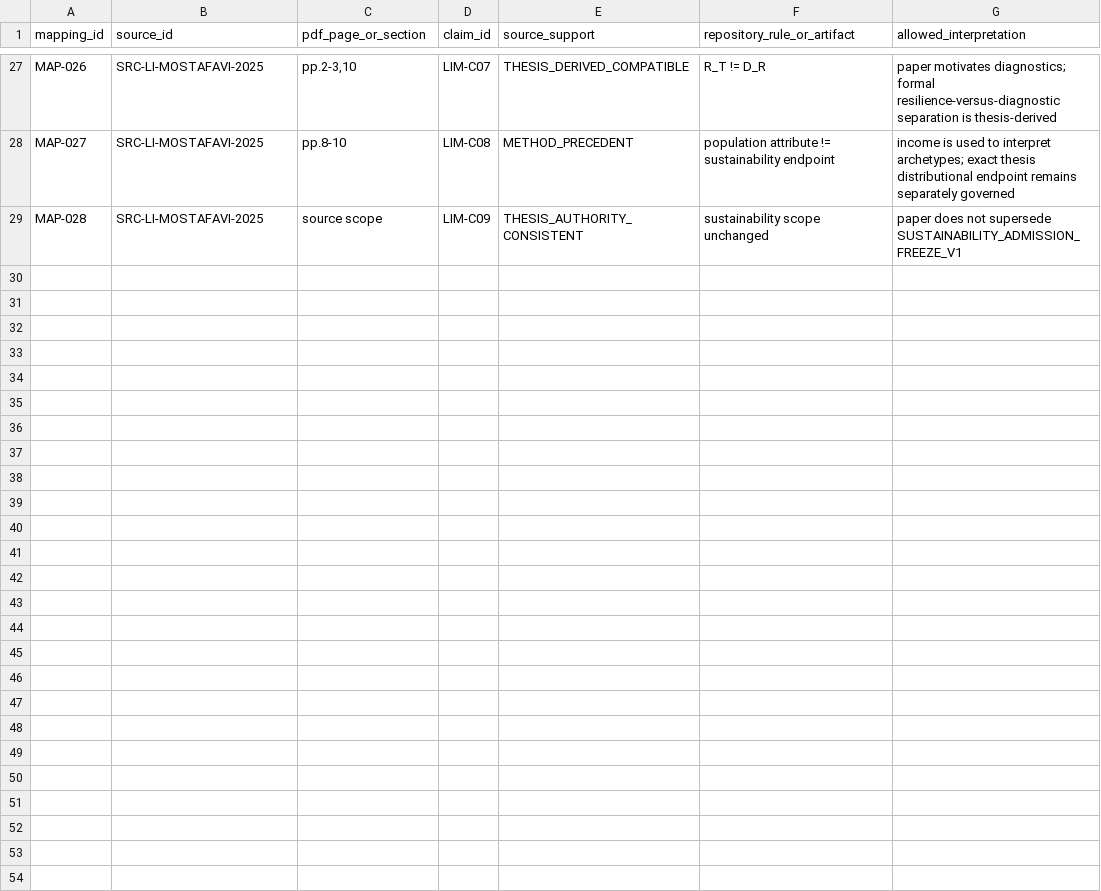
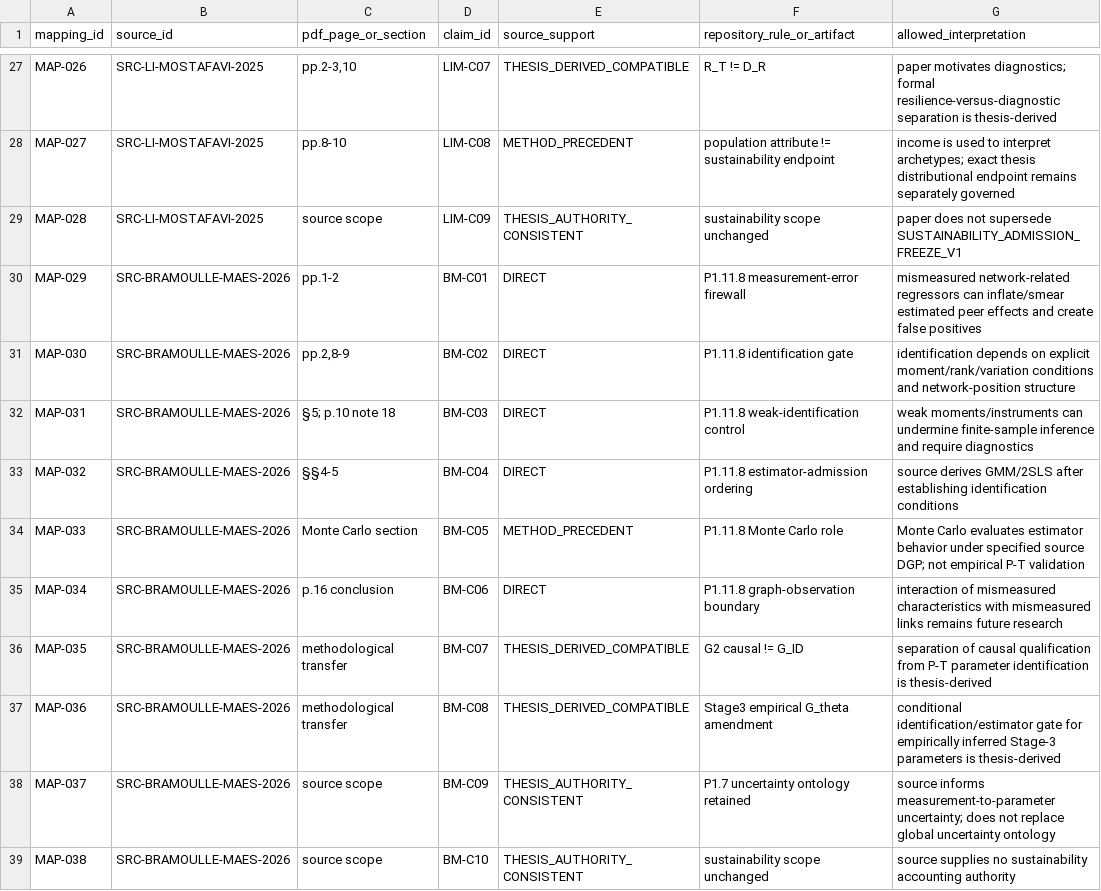
Before and after one commit to Dosust/MSE-thesis, a CSV file: project/global_integration/P1_11_SOURCE_TO_CLAIM_MAPPING_V1.csv, drawn as a sheet; only a part is shown, gaps mark what is left out; the diff names each change by its address in the sheet, - before the commit and + after, or states it on an @@ line.

Commit message:
Add measurement-error and identification controls

```diff
--- a/project/global_integration/P1_11_SOURCE_TO_CLAIM_MAPPING_V1.csv
+++ b/project/global_integration/P1_11_SOURCE_TO_CLAIM_MAPPING_V1.csv
+row 30: MAP-029 | SRC-BRAMOULLE-MAES-2026 | pp.1-2 | BM-C01 | DIRECT | P1.11.8 measurement-error firewall | mismeasured network-related regressors can inflate/smear estimated peer effects and create false positives
+row 31: MAP-030 | SRC-BRAMOULLE-MAES-2026 | pp.2,8-9 | BM-C02 | DIRECT | P1.11.8 identification gate | identification depends on explicit moment/rank/variation conditions and network-position structure
+row 32: MAP-031 | SRC-BRAMOULLE-MAES-2026 | §5; p.10 note 18 | BM-C03 | DIRECT | P1.11.8 weak-identification control | weak moments/instruments can undermine finite-sample inference and require diagnostics
+row 33: MAP-032 | SRC-BRAMOULLE-MAES-2026 | §§4-5 | BM-C04 | DIRECT | P1.11.8 estimator-admission ordering | source derives GMM/2SLS after establishing identification conditions
+row 34: MAP-033 | SRC-BRAMOULLE-MAES-2026 | Monte Carlo section | BM-C05 | METHOD_PRECEDENT | P1.11.8 Monte Carlo role | Monte Carlo evaluates estimator behavior under specified source DGP; not empirical P-T validation
+row 35: MAP-034 | SRC-BRAMOULLE-MAES-2026 | p.16 conclusion | BM-C06 | DIRECT | P1.11.8 graph-observation boundary | interaction of mismeasured characteristics with mismeasured links remains future research
+row 36: MAP-035 | SRC-BRAMOULLE-MAES-2026 | methodological transfer | BM-C07 | THESIS_DERIVED_COMPATIBLE | G2 causal != G_ID | separation of causal qualification from P-T parameter identification is thesis-derived
+row 37: MAP-036 | SRC-BRAMOULLE-MAES-2026 | methodological transfer | BM-C08 | THESIS_DERIVED_COMPATIBLE | Stage3 empirical G_theta amendment | conditional identification/estimator gate for empirically inferred Stage-3 parameters is thesis-derived
+row 38: MAP-037 | SRC-BRAMOULLE-MAES-2026 | source scope | BM-C09 | THESIS_AUTHORITY_CONSISTENT | P1.7 uncertainty ontology retained | source informs measurement-to-parameter uncertainty; does not replace global uncertainty ontology
+row 39: MAP-038 | SRC-BRAMOULLE-MAES-2026 | source scope | BM-C10 | THESIS_AUTHORITY_CONSISTENT | sustainability scope unchanged | source supplies no sustainability accounting authority
```
Also changed, not shown: project/stage4/00_governance/STAGE4_AUTHORITY_REGISTER_V1.csv, 13 other files.
